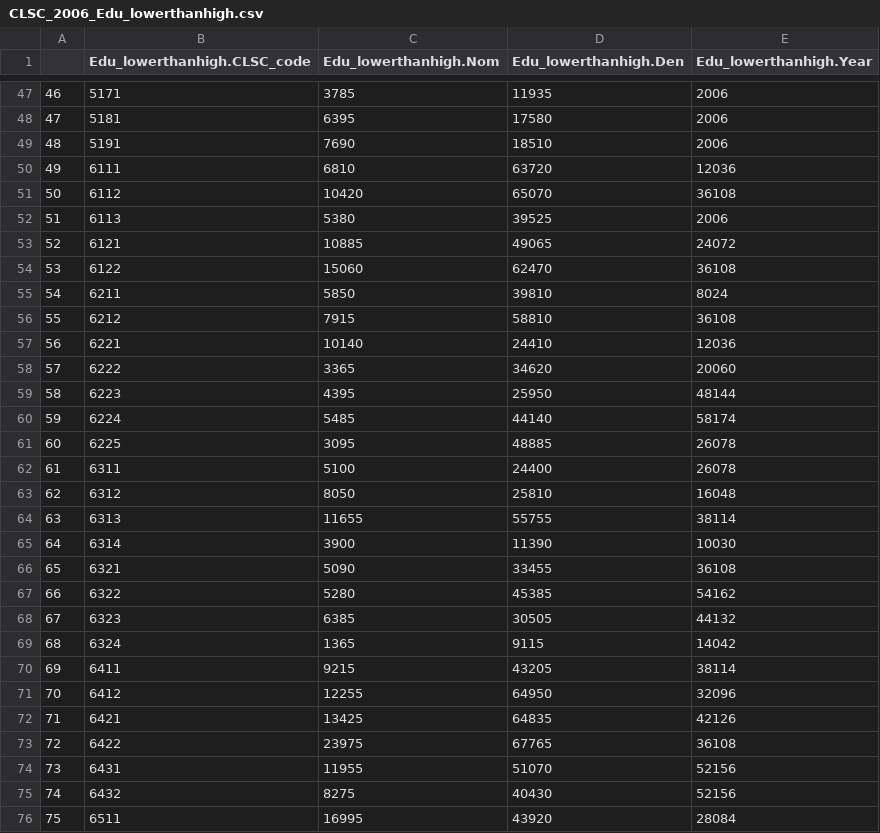
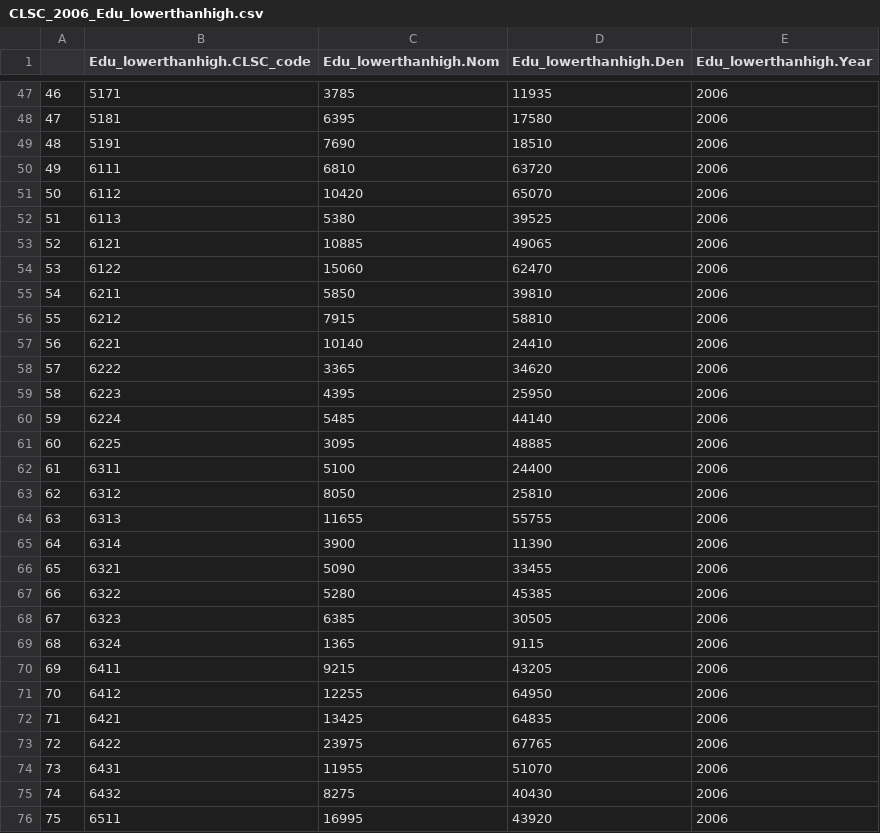
Before and after one commit to Mengru123/Region-summary, a CSV file: Output/CLSC_2006_Edu_lowerthanhigh.csv, drawn as a sheet; only a part is shown, gaps mark what is left out; the diff covers the shown part only.

```diff
--- a/Output/CLSC_2006_Edu_lowerthanhigh.csv
+++ b/Output/CLSC_2006_Edu_lowerthanhigh.csv
@@ -49,28 +49,28 @@
 "48",5191,7690,18510,2006
-"49",6111,6810,63720,12036
-"50",6112,10420,65070,36108
+"49",6111,6810,63720,2006
+"50",6112,10420,65070,2006
 "51",6113,5380,39525,2006
-"52",6121,10885,49065,24072
-"53",6122,15060,62470,36108
-"54",6211,5850,39810,8024
-"55",6212,7915,58810,36108
-"56",6221,10140,24410,12036
-"57",6222,3365,34620,20060
-"58",6223,4395,25950,48144
-"59",6224,5485,44140,58174
-"60",6225,3095,48885,26078
-"61",6311,5100,24400,26078
-"62",6312,8050,25810,16048
-"63",6313,11655,55755,38114
-"64",6314,3900,11390,10030
-"65",6321,5090,33455,36108
-"66",6322,5280,45385,54162
-"67",6323,6385,30505,44132
-"68",6324,1365,9115,14042
-"69",6411,9215,43205,38114
-"70",6412,12255,64950,32096
-"71",6421,13425,64835,42126
-"72",6422,23975,67765,36108
-"73",6431,11955,51070,52156
-"74",6432,8275,40430,52156
-"75",6511,16995,43920,28084
+"52",6121,10885,49065,2006
+"53",6122,15060,62470,2006
+"54",6211,5850,39810,2006
+"55",6212,7915,58810,2006
+"56",6221,10140,24410,2006
+"57",6222,3365,34620,2006
+"58",6223,4395,25950,2006
+"59",6224,5485,44140,2006
+"60",6225,3095,48885,2006
+"61",6311,5100,24400,2006
+"62",6312,8050,25810,2006
+"63",6313,11655,55755,2006
+"64",6314,3900,11390,2006
+"65",6321,5090,33455,2006
+"66",6322,5280,45385,2006
+"67",6323,6385,30505,2006
+"68",6324,1365,9115,2006
+"69",6411,9215,43205,2006
+"70",6412,12255,64950,2006
+"71",6421,13425,64835,2006
+"72",6422,23975,67765,2006
+"73",6431,11955,51070,2006
+"74",6432,8275,40430,2006
+"75",6511,16995,43920,2006
```
Also changed, not shown: 71 edited cells elsewhere in this file, Output/CLSC_2006_Employment.csv, Output/CLSC_2006_Household_type.csv, 8 other files.
